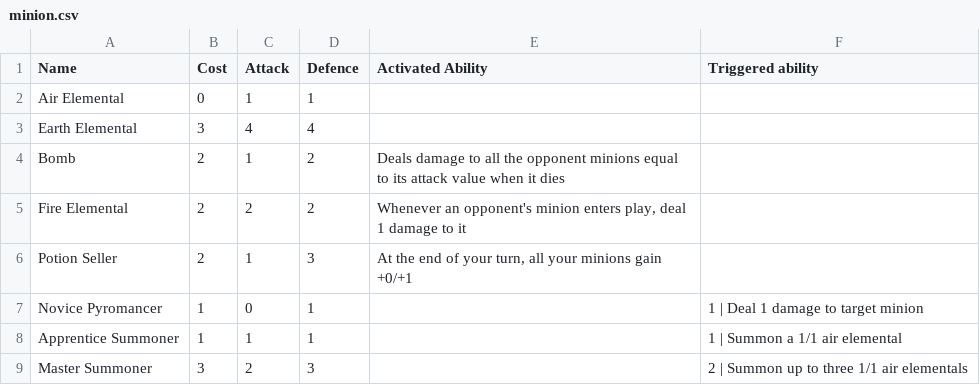
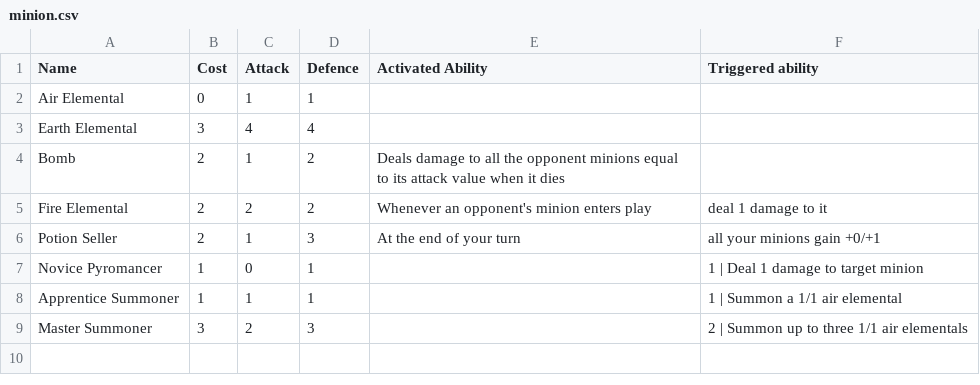
Before and after one commit to AnthonyWuZYU/Sorcery, a CSV file: minion.csv, drawn as a sheet.

```diff
--- a/minion.csv
+++ b/minion.csv
@@ -4,4 +4,4 @@ Earth Elemental,3,4,4,,
 Bomb,2,1,2,Deals damage to all the opponent minions equal to its attack value when it dies,
-Fire Elemental,2,2,2,"Whenever an opponent's minion enters play, deal 1 damage to it",
-Potion Seller,2,1,3,"At the end of your turn, all your minions gain +0/+1",
+Fire Elemental,2,2,2,Whenever an opponent's minion enters play, deal 1 damage to it,
+Potion Seller,2,1,3,At the end of your turn, all your minions gain +0/+1,
 Novice Pyromancer,1,0,1,,1 | Deal 1 damage to target minion
```
Also changed, not shown: rituals.csv, 7 other files.
